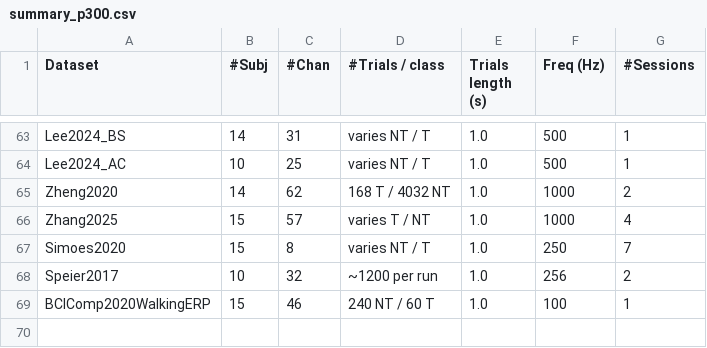
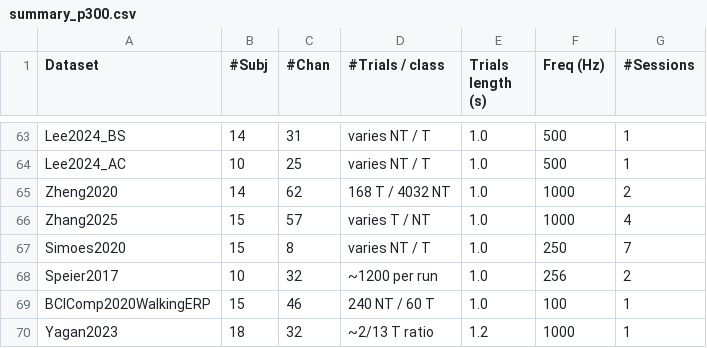
Before and after one commit to NeuroTechX/moabb, a CSV file: moabb/datasets/summary_p300.csv, drawn as a sheet; only a part is shown, gaps mark what is left out; the diff names each change by its address in the sheet, - before the commit and + after, or states it on an @@ line.

```diff
--- a/moabb/datasets/summary_p300.csv
+++ b/moabb/datasets/summary_p300.csv
+row 70: Yagan2023 | 18 | 32 | ~2/13 T ratio | 1.2 | 1000 | 1
```
Also changed, not shown: 7 other files.
